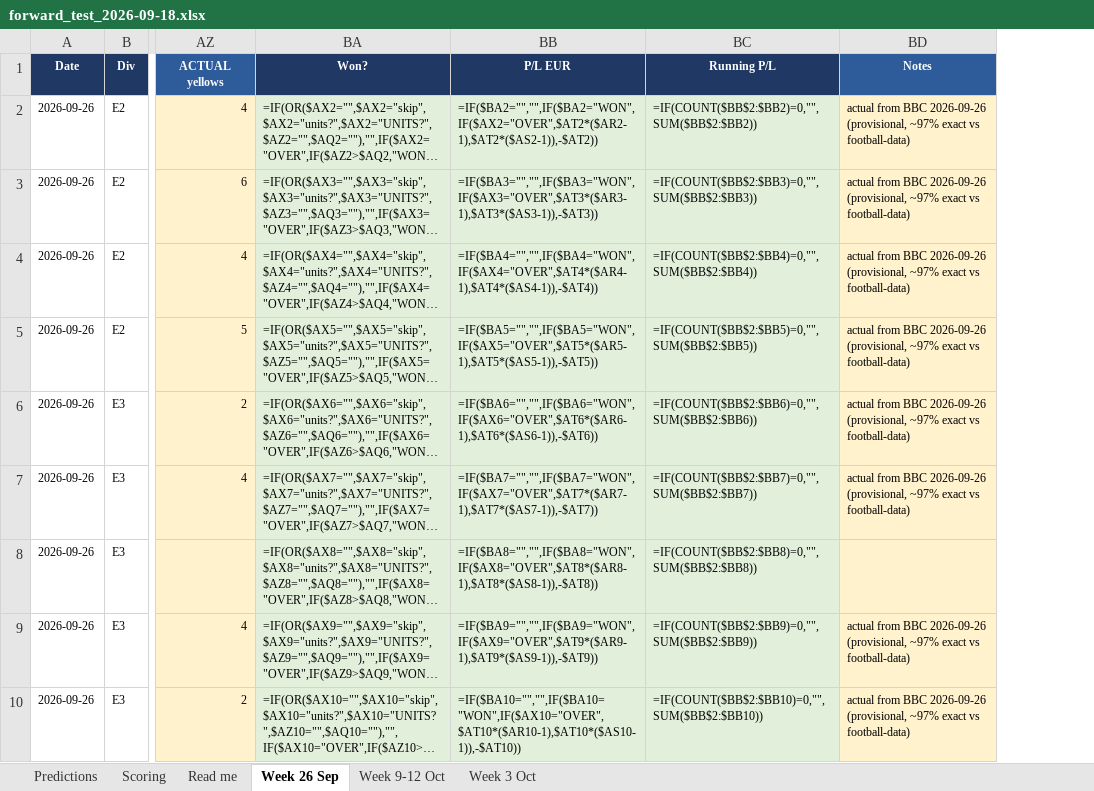
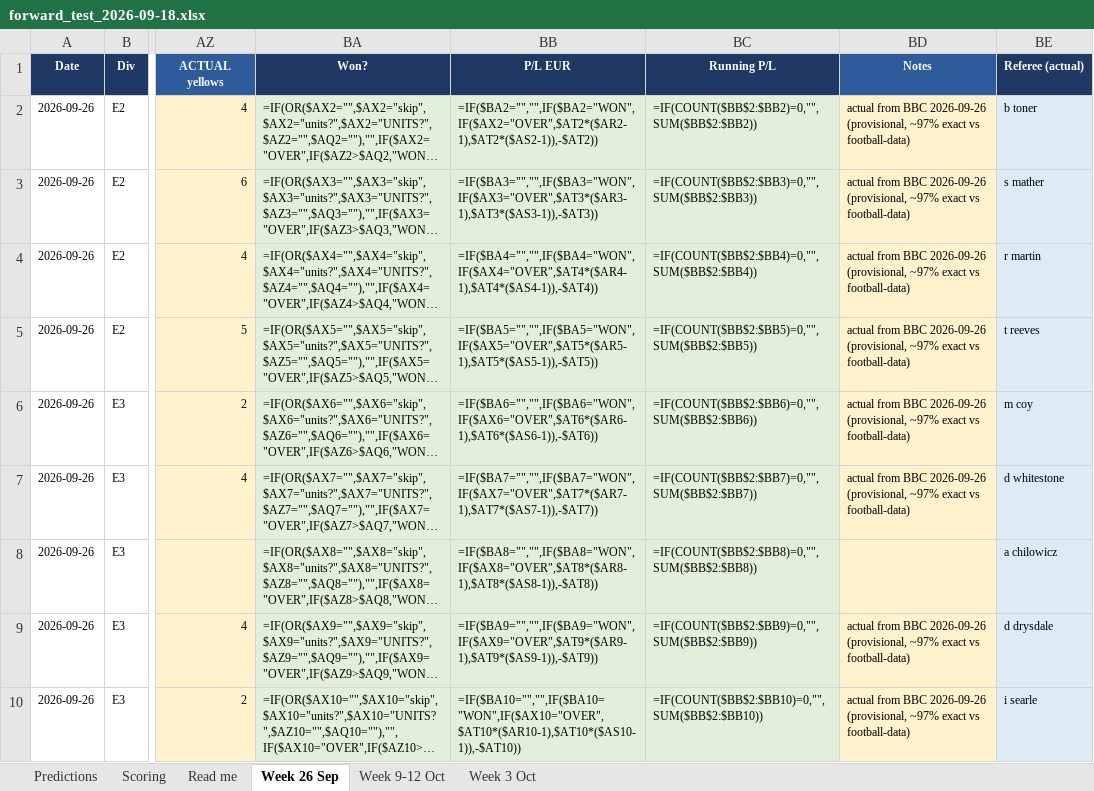
Before and after one commit to markosyanartur02-svg/forecasting-yellow-cards, an Excel workbook: forward_test_2026-09-18.xlsx, sheet Week 26 Sep, drawn as a sheet; only a part is shown, gaps mark what is left out; long unchanged cells end in …; values as stored, in another font and other column widths than the file's, no borders; formulas without a stored value are shown as written; the diff names each change by its address in the sheet, - before the commit and + after, or states it on an @@ line.

Commit message:
Referees for 9-15 October; a fifth referee shape, and a second column
The article was reachable all along -- my own test URL had the wrong day in
it, and the 404 that followed sent me looking for throttling that was not
happening. The checker had the right link stored.

Parsing it exposed a shape none of the patterns covered. The Championship
block labels the official:

    Watford v Burnley (15:00) / Referee: Andy Madley / Assistants: ...

but League One and Two give a bare Title Case name, with the assistants
unlabelled on the line after:

    Bradford City v Leyton Orient (15:00)
    Dean Whitestone
    Bradley Hall and Matt Archibald
    Fourth Official: James Westgate

Patterns wanting "Referee:" or ALL CAPS found 11 of 43. The referee is now
simply the first name-shaped line after the fixture, labelled or not. The
assistants are rejected by the line anchors alone -- "and" is lower case, so
the match cannot reach the end of the line -- which is why the first such line
is always the right one.

All five known articles now parse: 35, 14, 31 and 43 league fixtures, the
Trophy still yielding none, and all 35 referees matching the ground truth
typed in by hand in September.

TWO REFEREE COLUMNS, ON PURPOSE

Those fixtures have been played. "Referee" records what the MODEL KNEW, which
for the 26 September and 9-12 October rounds is "not known" -- the watcher
missed both. Writing the real name there would claim a prediction used
information it never had, which is the hindsight this project spends most of
its guards preventing.

So record_referees.py writes a separate "Referee (actual)" column and does not
touch the other one, or any prediction, probability or price. 36 of 46
recorded for 9-12 October (the 10 Premier League fixtures are not appointed by
the EFL) and all 14 for 26 September.

That makes the misses examinable later -- whether the official explains them --
and gives next season's build the referees these matches actually had, without
pretending this season's predictions had them.

```diff
--- a/forward_test_2026-09-18.xlsx (sheet Week 26 Sep)
+++ b/forward_test_2026-09-18.xlsx (sheet Week 26 Sep)
+column BE (Referee (actual)), rows 2-10: b toner | s mather | r martin | t reeves | m coy | d whitestone | a chilowicz | d drysdale | i searle
```
Also changed, not shown: sheet Week 9-12 Oct, 3 other files.
